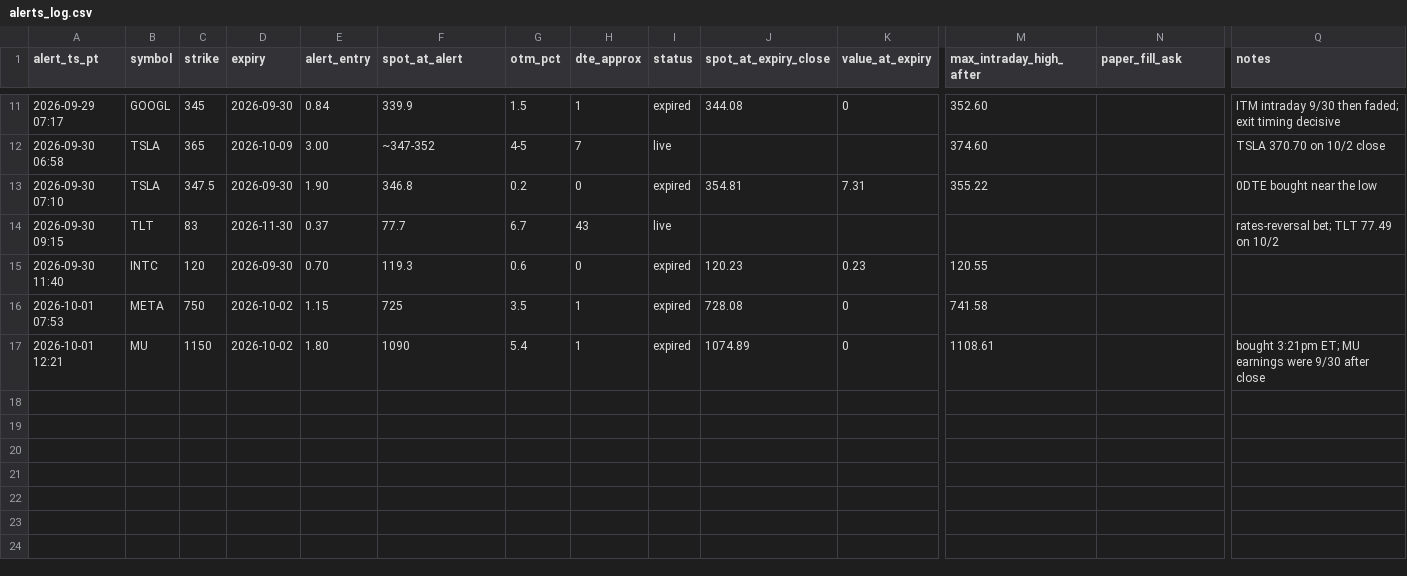
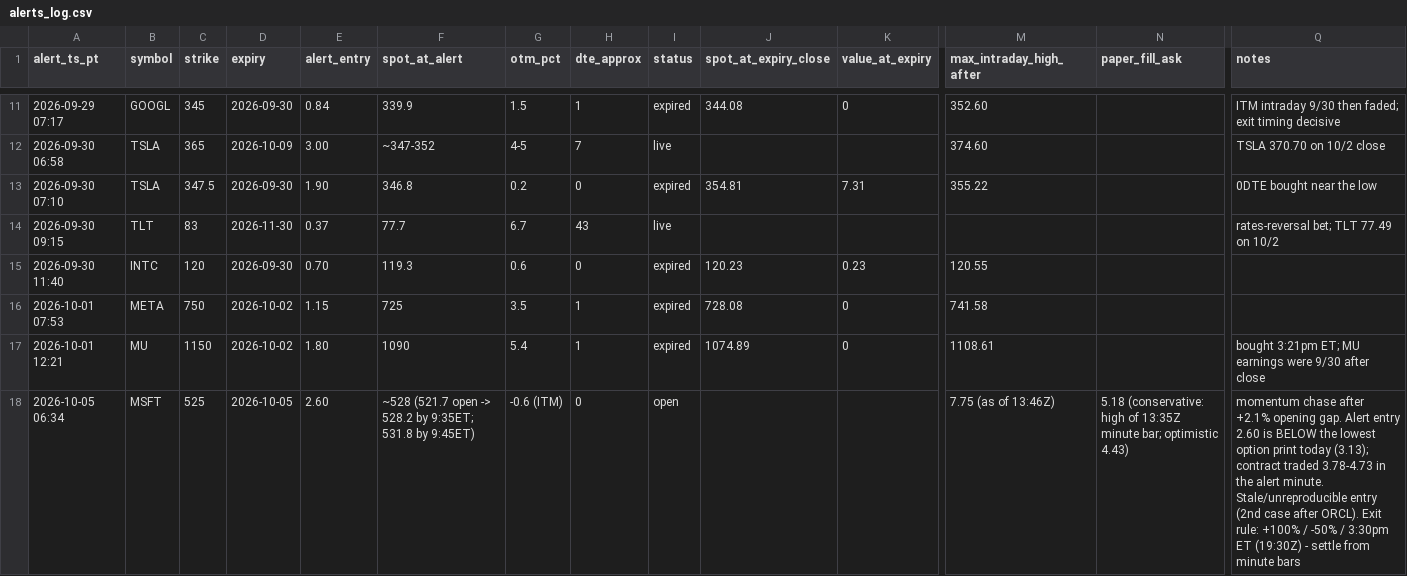
Before and after one commit to nkamath1988-ops/Claude, a CSV file: whale_alerts/alerts_log.csv, drawn as a sheet; only a part is shown, gaps mark what is left out; rows hold the shown columns only; the diff names each change by its address in the sheet, - before the commit and + after, or states it on an @@ line.

```diff
--- a/whale_alerts/alerts_log.csv
+++ b/whale_alerts/alerts_log.csv
+row 18: 2026-10-05 06:34 | MSFT | 525 | 2026-10-05 | 2.60 | ~528 (521.7 open -> 528.2 by 9:35ET; 531.8 by 9:45ET) | -0.6 (ITM) | 0 | open |  |  | 7.75 (as of 13:46Z) | 5.18 (conservative: high of 13:35Z minute bar; optimistic 4.43) | momentum chase after +2.1% opening gap. Alert entry 2.60 is BELOW the lowest option print today (3.13); contract traded 3.78-4.73 in the alert minute. Stale/unreproducible entry (2nd case after ORCL). Exit rule: +100% / -50% / 3:30pm ET (19:30Z) - settle from minute bars
```
Also changed, not shown: 1 other file.
